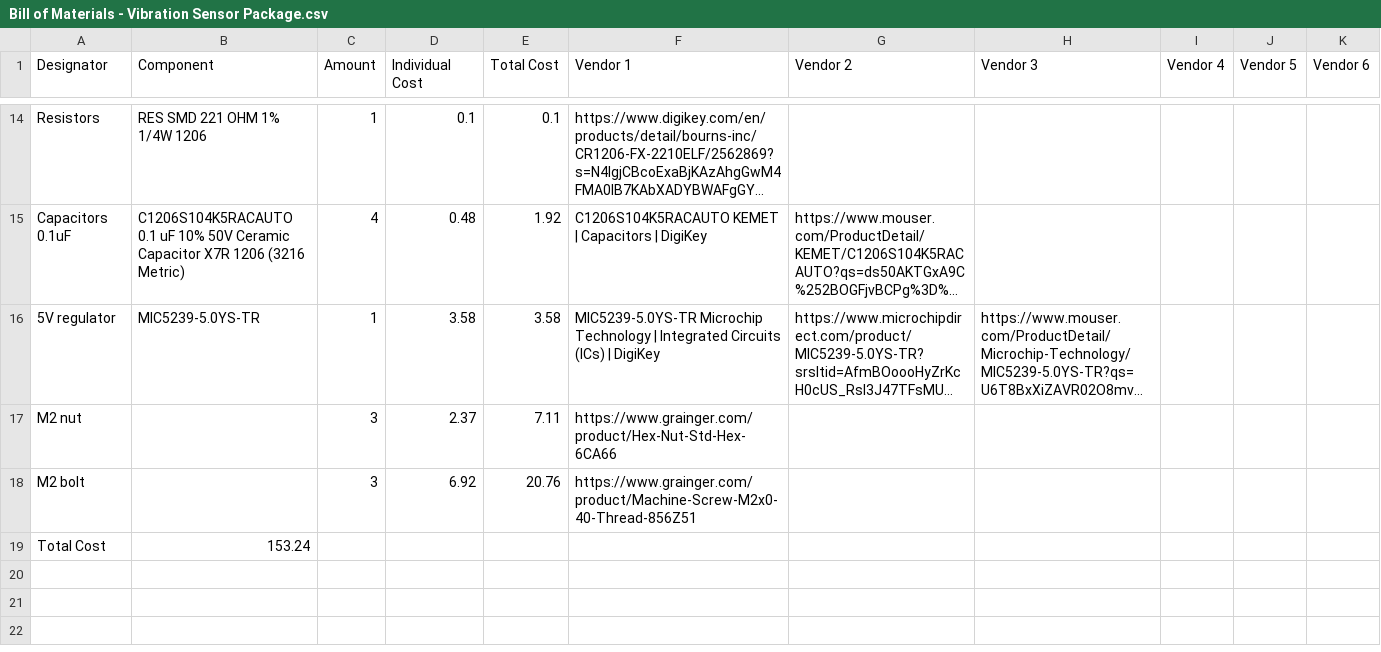
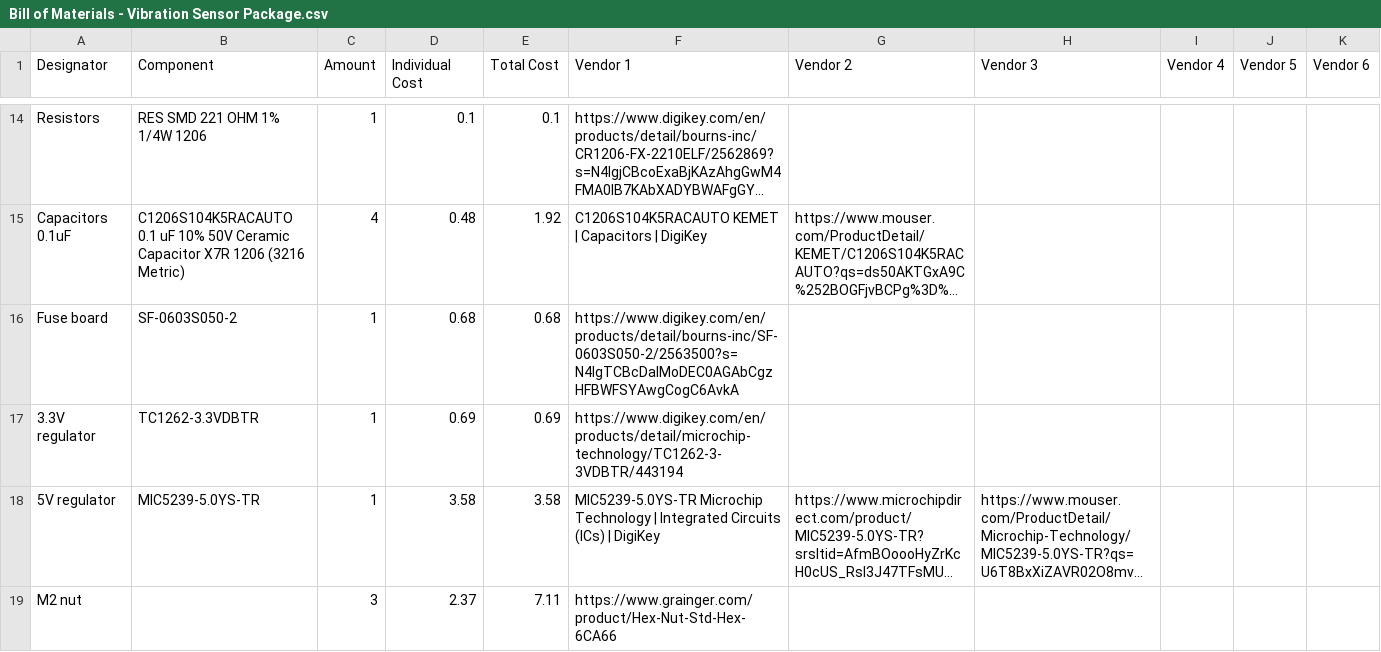
Before and after one commit to ARTS-Laboratory/Drone-Delivered-Vibration-Sensor, a CSV file: system_design/Forth/V0.2.0/Bill of Materials - Vibration Sensor Package.csv, drawn as a sheet; only a part is shown, gaps mark what is left out; the shorter side is filled out with more unchanged rows; long unchanged cells end in …; the diff names each change by its address in the sheet, - before the commit and + after, or states it on an @@ line.

Commit message:
Update Bill of Materials - Vibration Sensor Package.csv
Updated bill of materials

```diff
--- a/system_design/Forth/V0.2.0/Bill of Materials - Vibration Sensor Package.csv
+++ b/system_design/Forth/V0.2.0/Bill of Materials - Vibration Sensor Package.csv
+row 16: Fuse board | SF-0603S050-2 | 1 | 0.68 | 0.68 | https://www.digikey.com/en/products/detail/bourns-inc/SF-0603S050-2/2563500?s=N4IgTCBcDaIMoDEC0AGAbCgzHFBWFSYAwgCogC6AvkA
+row 17: 3.3V regulator | TC1262-3.3VDBTR | 1 | 0.69 | 0.69 | https://www.digikey.com/en/products/detail/microchip-technology/TC1262-3-3VDBTR/443194
```
